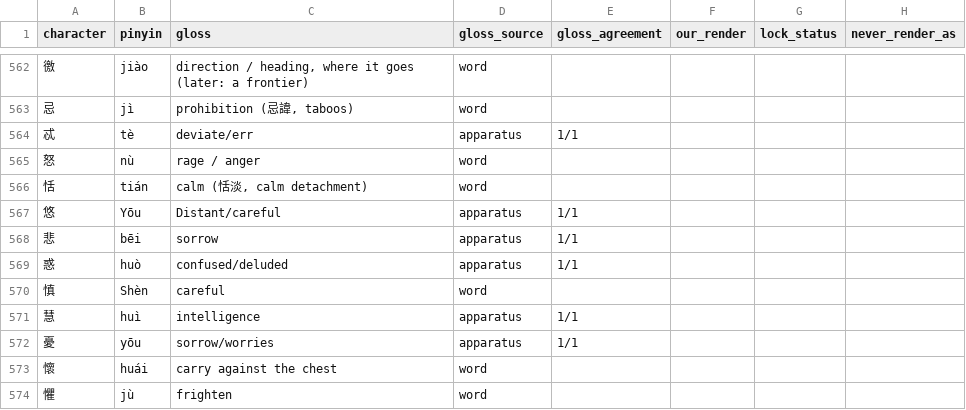
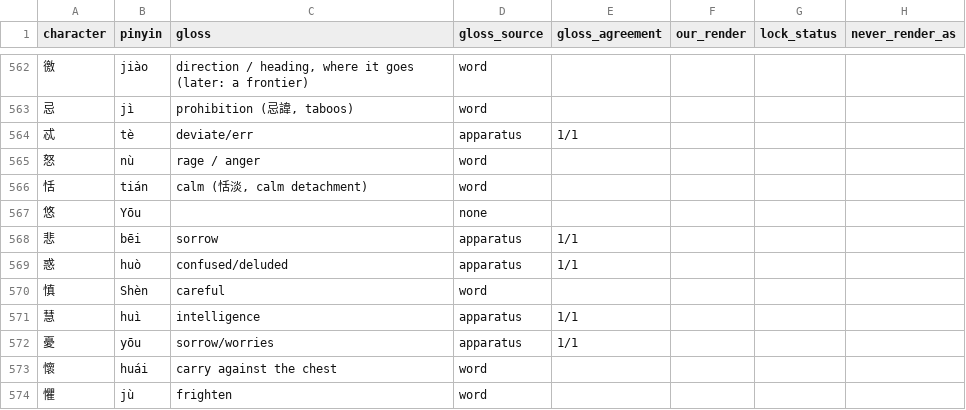
Before and after one commit to opencosmos-ai/taoteching, a CSV file: data/characters.csv, drawn as a sheet; only a part is shown, gaps mark what is left out; the diff names each change by its address in the sheet, - before the commit and + after, or states it on an @@ line.

```diff
--- a/data/characters.csv
+++ b/data/characters.csv
-C567 (gloss): Distant/careful
+C567 (gloss): (empty)
-D567 (gloss_source): apparatus
+D567 (gloss_source): none
-E567 (gloss_agreement): 1/1
+E567 (gloss_agreement): (empty)
```
Also changed, not shown: data/character-anatomy.csv, data/commentary.csv, 14 other files.
